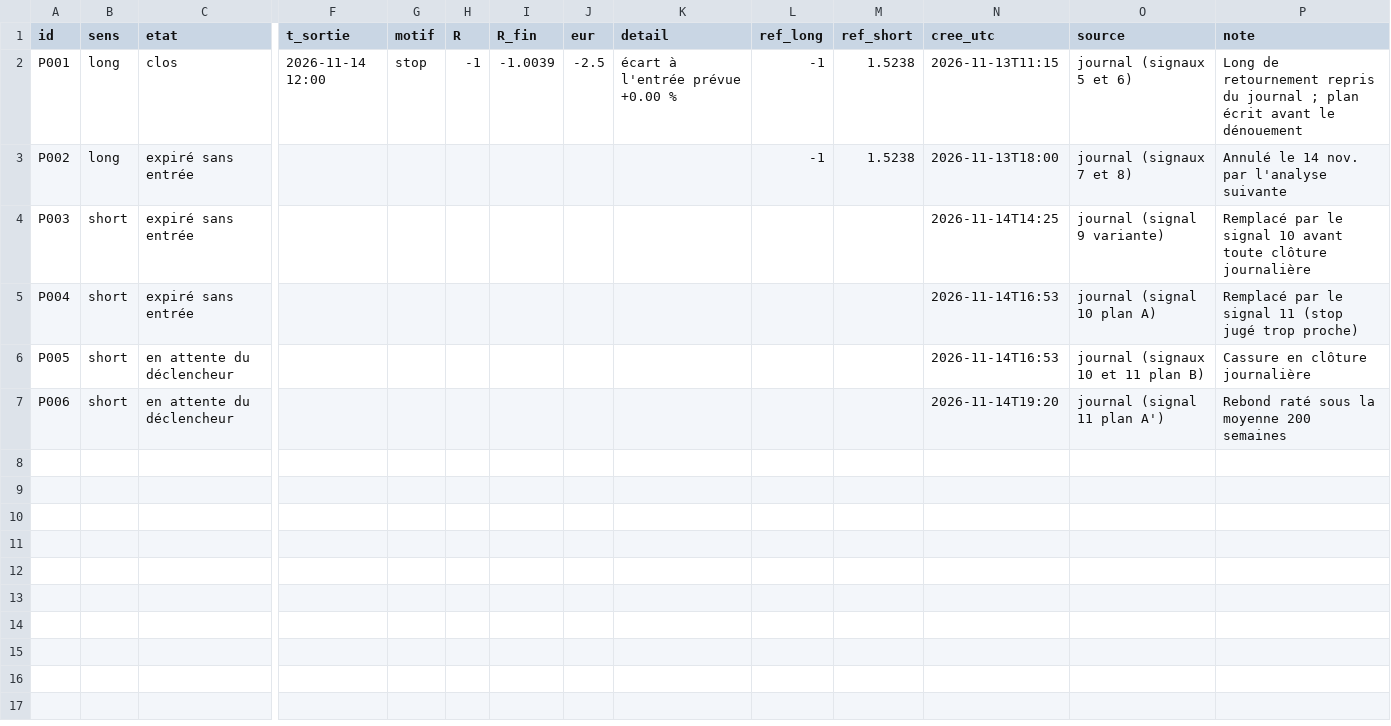
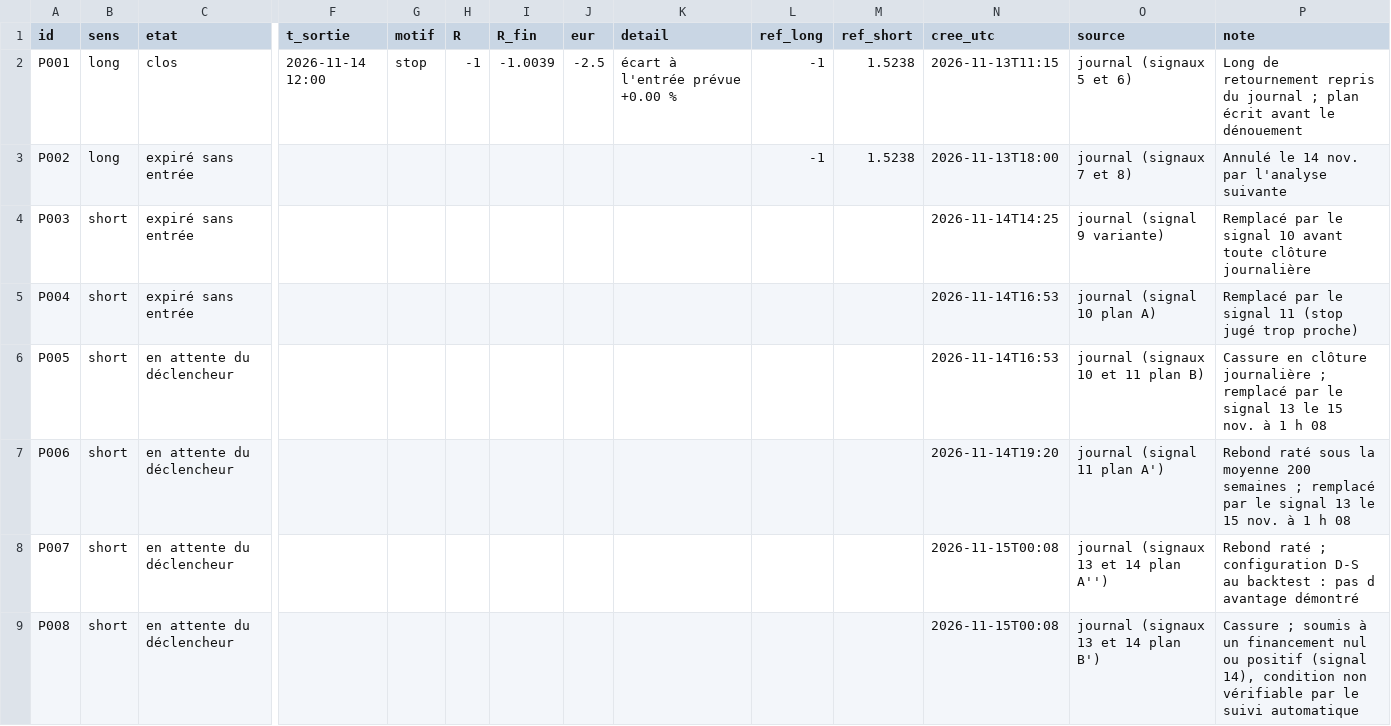
Before and after one commit to valentexi/btc-data, a CSV file: papier/resultats.csv, drawn as a sheet; only a part is shown, gaps mark what is left out; rows hold the shown columns only; the diff names each change by its address in the sheet, - before the commit and + after, or states it on an @@ line.

```diff
--- a/papier/resultats.csv
+++ b/papier/resultats.csv
-P6 (note): …clôture journalière
+P6 (note): …clôture journalière ; remplacé par le signal 13 le 15 nov. à 1 h 08
-P7 (note): …200 semaines
+P7 (note): …200 semaines ; remplacé par le signal 13 le 15 nov. à 1 h 08
+row 8: P007 | short | en attente du déclencheur |  |  |  |  |  |  |  |  | 2026-11-15T00:08 | journal (signaux 13 et 14 plan A'') | Rebond raté ; configuration D-S au backtest : pas d avantage démontré
+row 9: P008 | short | en attente du déclencheur |  |  |  |  |  |  |  |  | 2026-11-15T00:08 | journal (signaux 13 et 14 plan B') | Cassure ; soumis à un financement nul ou positif (signal 14), condition non vérifiable par le suivi automatique
```
Also changed, not shown: data/derives_instantane.csv, data/financement_deribit.csv, 4 other files.
